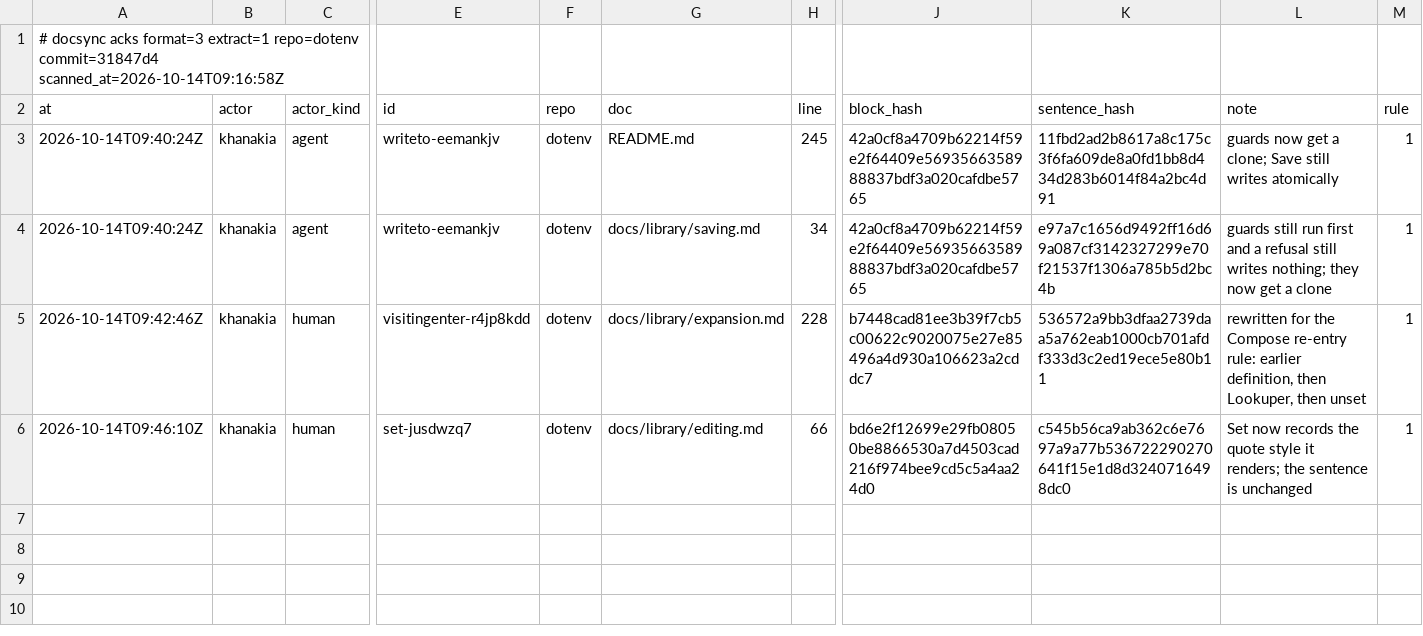
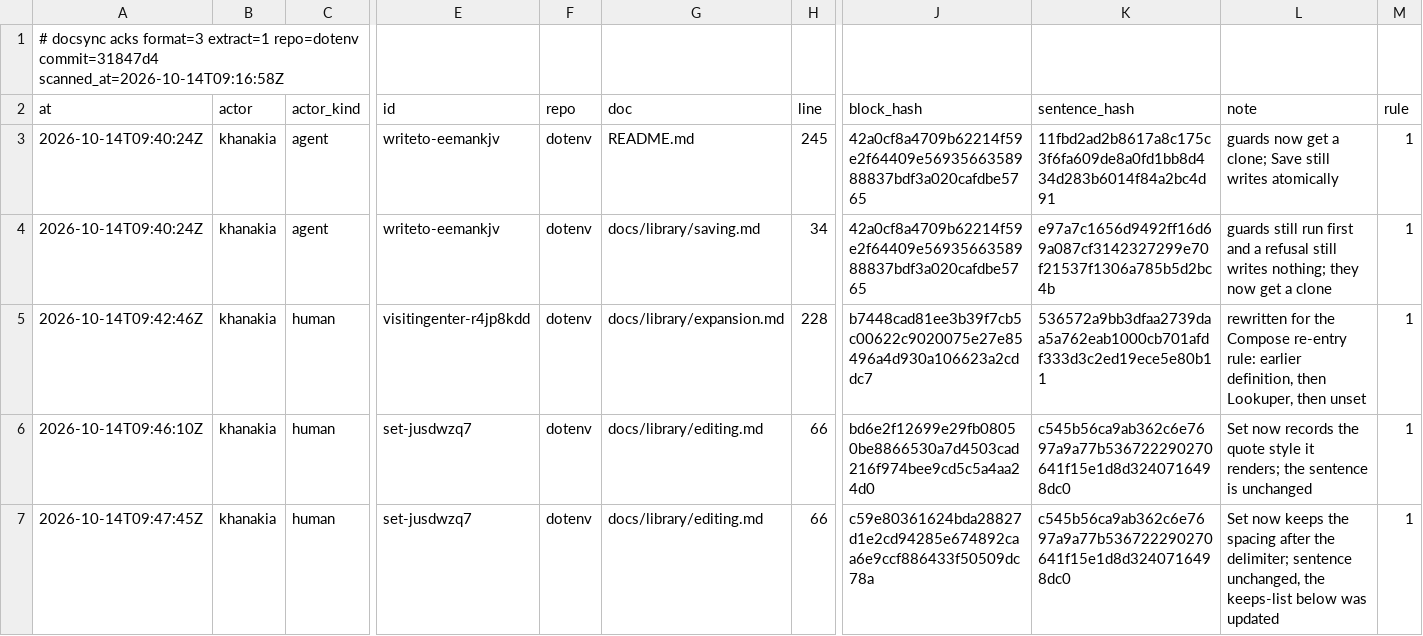
Before and after one commit to ubgo/dotenv, a TSV file: .ds/acks.tsv, drawn as a sheet; only a part is shown, gaps mark what is left out; rows hold the shown columns only; the diff names each change by its address in the sheet, - before the commit and + after, or states it on an @@ line.

Commit message:
Set keeps the spacing after the delimiter
Set rewrote the line from the prefix, which ends at the delimiter, so the whitespace after it was lost: A = 1 became A =2 and FOO: bar became FOO:baz. Set now reads that whitespace back from the entry's first line and keeps it, like the spacing before the delimiter, the export prefix and the inline comment: A = 1 becomes A = 2. An edit to an empty value with no comment drops the gap rather than leaving trailing whitespace. TestColonDelimiter_EditPreservesDelimiter and ExampleFile_Set pinned the old output and are updated.

```diff
--- a/.ds/acks.tsv
+++ b/.ds/acks.tsv
+row 7: 2026-10-14T09:47:45Z | khanakia | human | set-jusdwzq7 | dotenv | docs/library/editing.md | 66 | c59e80361624bda28827d1e2cd94285e674892caa6e9ccf886433f50509dc78a | c545b56ca9ab362c6e7697a9a77b536722290270641f15e1d8d3240716498dc0 | Set now keeps the spacing after the delimiter; sentence unchanged, the keeps-list below was updated | 1
```
Also changed, not shown: 6 other files.
